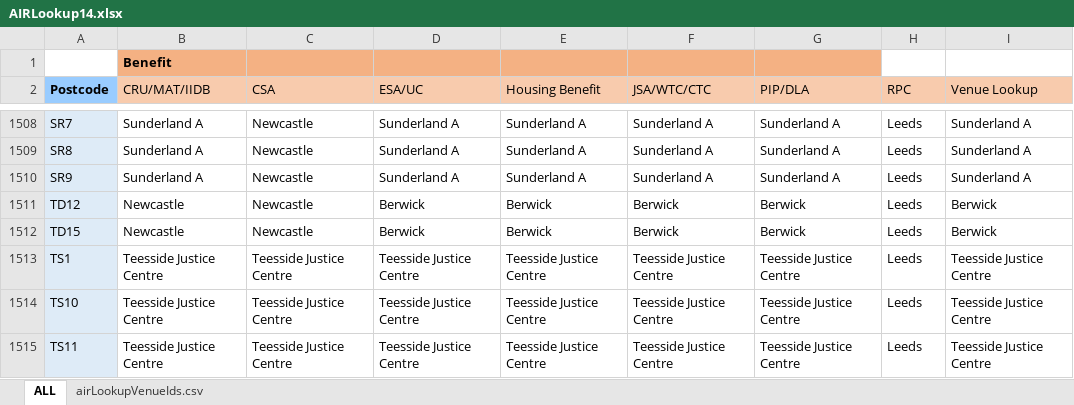
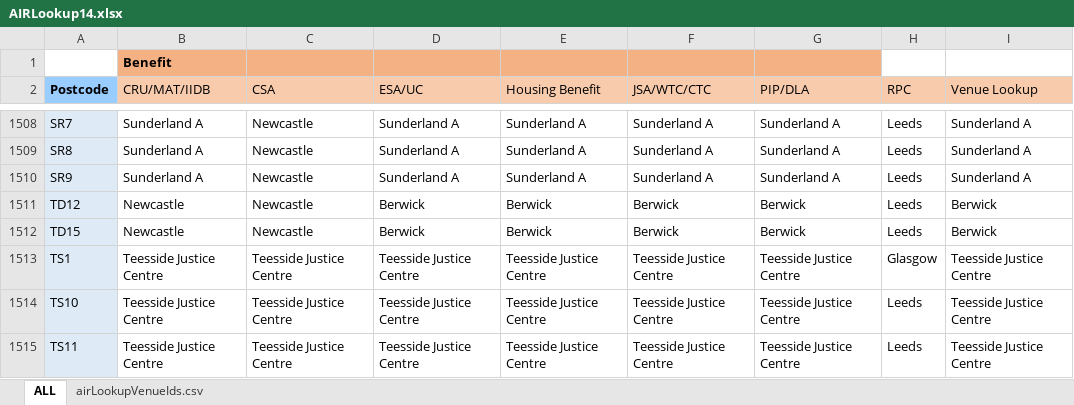
Before and after one commit to hmcts/sscs-common, an Excel workbook: src/main/resources/reference-data/AIRLookup14.xlsx, sheet ALL, drawn as a sheet; only a part is shown, gaps mark what is left out; values as stored, in another font and other column widths than the file's, no borders; conditional formats not drawn; the diff names each change by its address in the sheet, - before the commit and + after, or states it on an @@ line.

Commit message:
Temp change TS1 postcode to point at Glasgow

```diff
--- a/src/main/resources/reference-data/AIRLookup14.xlsx (sheet ALL)
+++ b/src/main/resources/reference-data/AIRLookup14.xlsx (sheet ALL)
-H1513 (RPC): Leeds
+H1513 (RPC): Glasgow
```
